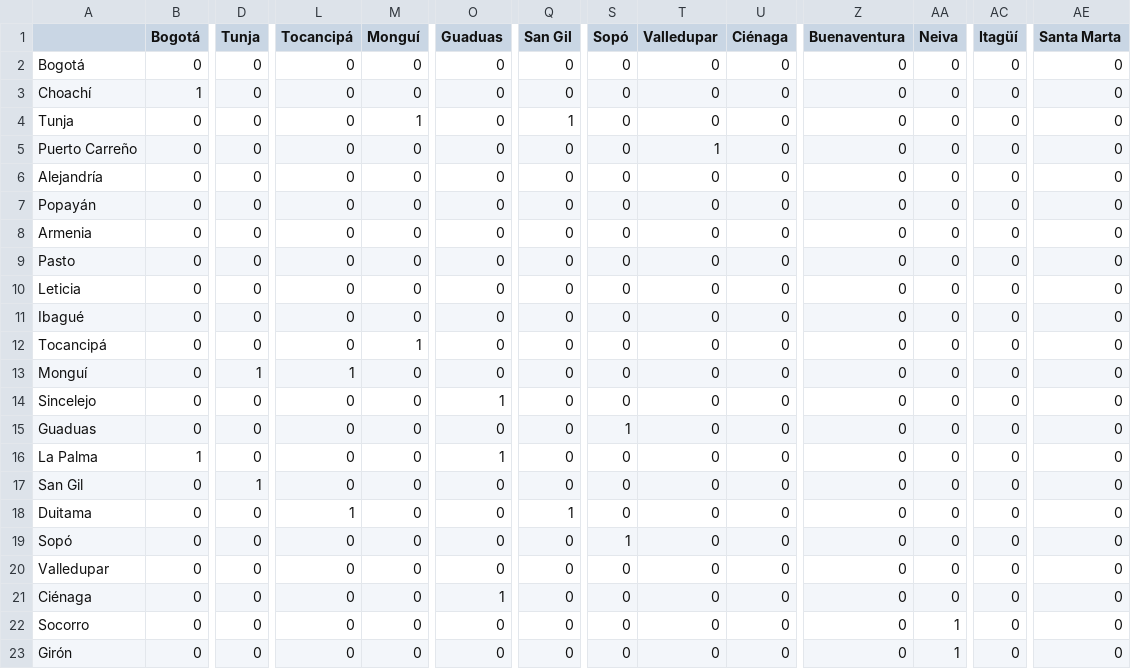
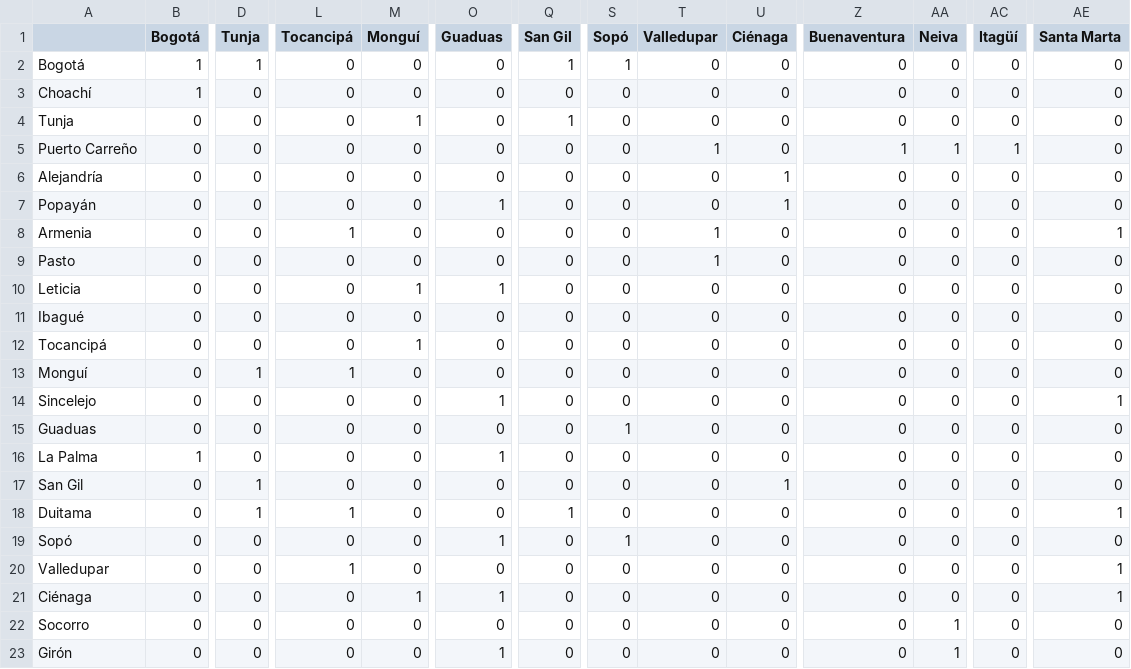
Before and after one commit to Saregom/ciencias2, a CSV file: RutaMasCortaMunicipos/data/conexiones.csv, drawn as a sheet; only a part is shown, gaps mark what is left out; the diff covers the shown part only; the diff names each change by its address in the sheet, - before the commit and + after, or states it on an @@ line.

```diff
--- a/RutaMasCortaMunicipos/data/conexiones.csv
+++ b/RutaMasCortaMunicipos/data/conexiones.csv
-B2 (Bogotá): 0
+B2 (Bogotá): 1
-D2 (Tunja): 0
+D2 (Tunja): 1
-Q2 (San Gil): 0
+Q2 (San Gil): 1
-S2 (Sopó): 0
+S2 (Sopó): 1
-Z5 (Buenaventura): 0
+Z5 (Buenaventura): 1
-AA5 (Neiva): 0
+AA5 (Neiva): 1
-AC5 (Itagüí): 0
+AC5 (Itagüí): 1
-U6:U7 (Ciénaga): 0
+U6:U7 (Ciénaga): 1
-O7 (Guaduas): 0
+O7 (Guaduas): 1
-L8 (Tocancipá): 0
+L8 (Tocancipá): 1
-T8:T9 (Valledupar): 0
+T8:T9 (Valledupar): 1
-AE8 (Santa Marta): 0
+AE8 (Santa Marta): 1
-M10 (Monguí): 0
+M10 (Monguí): 1
-O10 (Guaduas): 0
+O10 (Guaduas): 1
-AE14 (Santa Marta): 0
+AE14 (Santa Marta): 1
-U17 (Ciénaga): 0
+U17 (Ciénaga): 1
-D18 (Tunja): 0
+D18 (Tunja): 1
-AE18 (Santa Marta): 0
+AE18 (Santa Marta): 1
-O19 (Guaduas): 0
+O19 (Guaduas): 1
-L20 (Tocancipá): 0
+L20 (Tocancipá): 1
-AE20:AE21 (Santa Marta): 0
+AE20:AE21 (Santa Marta): 1
-M21 (Monguí): 0
+M21 (Monguí): 1
-O23 (Guaduas): 0
+O23 (Guaduas): 1
```
Also changed, not shown: 30 edited cells elsewhere in this file, 2 other files.
